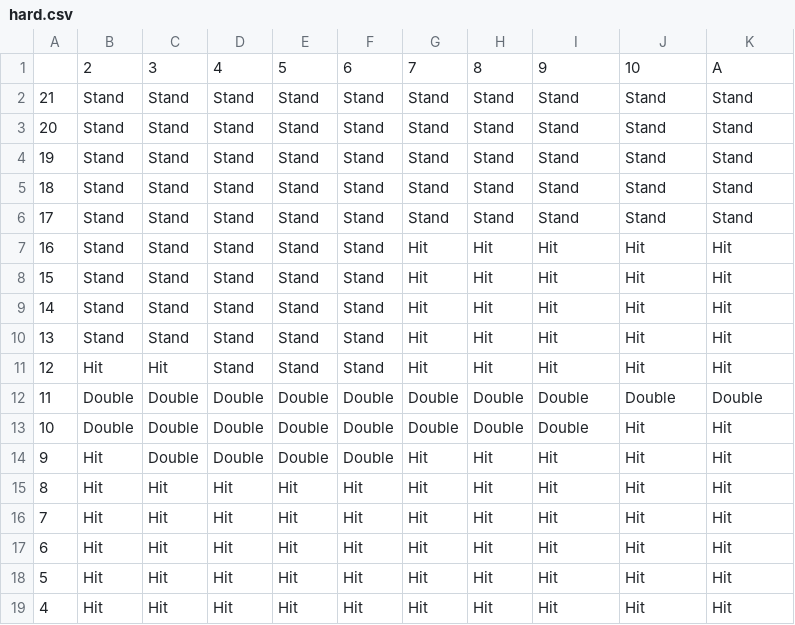
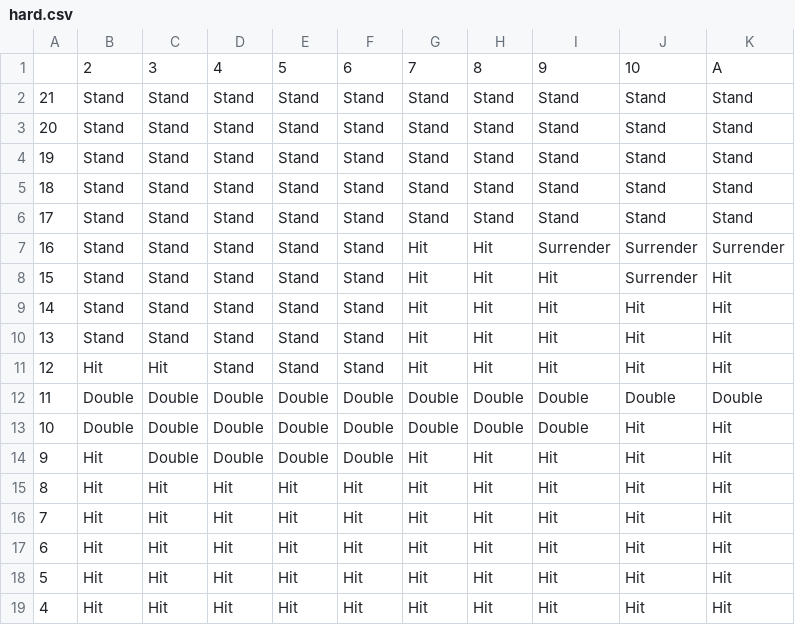
Before and after one commit to skfall2013/bjwithsurrender, a CSV file: bjwithsurrender/blackjack/strategies/csv/default/hard.csv, drawn as a sheet.

```diff
--- a/bjwithsurrender/blackjack/strategies/csv/default/hard.csv
+++ b/bjwithsurrender/blackjack/strategies/csv/default/hard.csv
@@ -6,4 +6,4 @@
 17,Stand,Stand,Stand,Stand,Stand,Stand,Stand,Stand,Stand,Stand
-16,Stand,Stand,Stand,Stand,Stand,Hit,Hit,Hit,Hit,Hit
-15,Stand,Stand,Stand,Stand,Stand,Hit,Hit,Hit,Hit,Hit
+16,Stand,Stand,Stand,Stand,Stand,Hit,Hit,Surrender,Surrender,Surrender
+15,Stand,Stand,Stand,Stand,Stand,Hit,Hit,Hit,Surrender,Hit
 14,Stand,Stand,Stand,Stand,Stand,Hit,Hit,Hit,Hit,Hit
```
Also changed, not shown: 4 other files.
